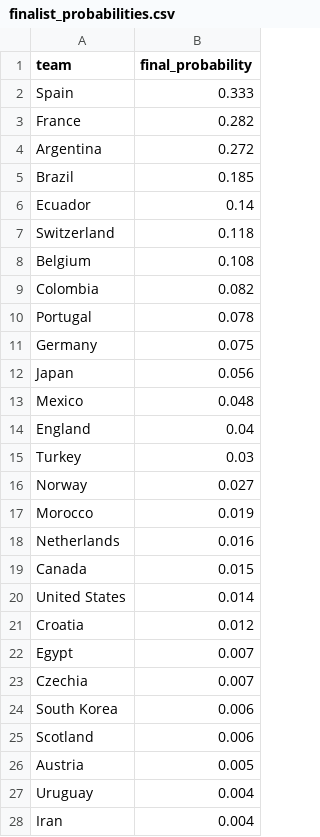
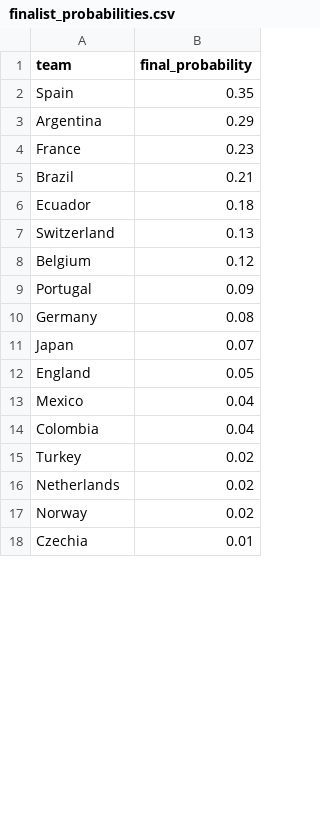
Before and after one commit to pessotanoariel/prode-mundial-2026, a CSV file: data/output/finalist_probabilities.csv, drawn as a sheet; only a part is shown; the diff covers the shown part only.

```diff
--- a/data/output/finalist_probabilities.csv
+++ b/data/output/finalist_probabilities.csv
@@ -1,28 +1,18 @@
 team,final_probability
-Spain,0.333
-France,0.282
-Argentina,0.272
-Brazil,0.185
-Ecuador,0.14
-Switzerland,0.118
-Belgium,0.108
-Colombia,0.082
-Portugal,0.078
-Germany,0.075
-Japan,0.056
-Mexico,0.048
-England,0.04
-Turkey,0.03
-Norway,0.027
-Morocco,0.019
-Netherlands,0.016
-Canada,0.015
-United States,0.014
-Croatia,0.012
-Egypt,0.007
-Czechia,0.007
-South Korea,0.006
-Scotland,0.006
-Austria,0.005
-Uruguay,0.004
-Iran,0.004
+Spain,0.35
+Argentina,0.29
+France,0.23
+Brazil,0.21
+Ecuador,0.18
+Switzerland,0.13
+Belgium,0.12
+Portugal,0.09
+Germany,0.08
+Japan,0.07
+England,0.05
+Mexico,0.04
+Colombia,0.04
+Turkey,0.02
+Netherlands,0.02
+Norway,0.02
+Czechia,0.01
```
Also changed, not shown: 4 added rows, 4 removed rows and 1 edited cell elsewhere in this file, data/output/champion_probabilities.csv, data/output/most_likely_finals.csv, 29 other files.
